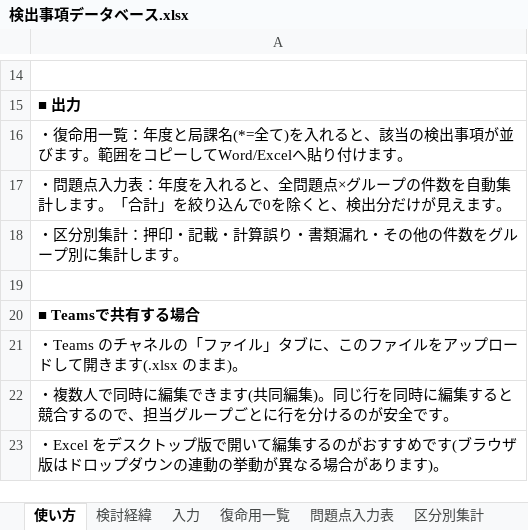
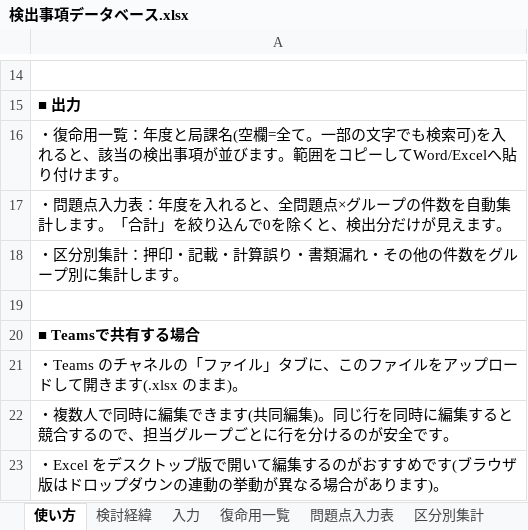
Before and after one commit to iidodo-com/iidodo, an Excel workbook: access_db/検出事項データベース.xlsx, sheet 使い方, drawn as a sheet; only a part is shown, gaps mark what is left out; values as stored, in another font and other column widths than the file's, no borders; the diff names each change by its address in the sheet, - before the commit and + after, or states it on an @@ line.

```diff
--- a/access_db/検出事項データベース.xlsx (sheet 使い方)
+++ b/access_db/検出事項データベース.xlsx (sheet 使い方)
-A16: …と局課名(*=全て)を入れ…
+A16: …と局課名(空欄=全て。一部の文字でも検索可)を入れ…
```
Also changed, not shown: sheet 問題点入力表, sheet 復命用一覧, hidden cells, 2 other files.
